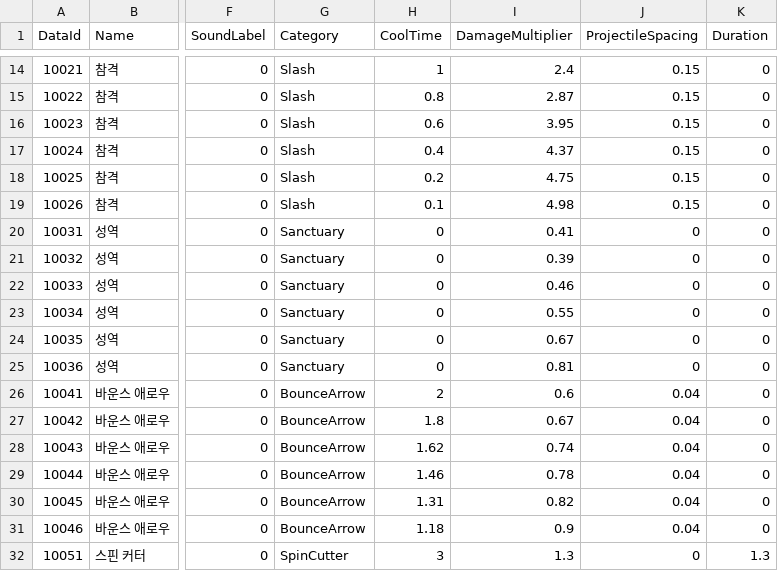
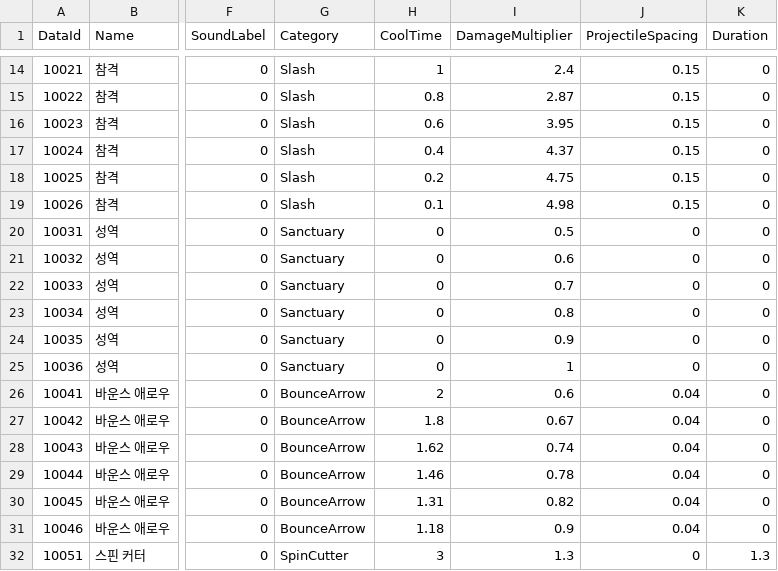
Before and after one commit to gryphus11/PROJECT_SA, a CSV file: Assets/@Resources/Data/Csv/SkillTable.csv, drawn as a sheet; only a part is shown, gaps mark what is left out; the diff names each change by its address in the sheet, - before the commit and + after, or states it on an @@ line.

```diff
--- a/Assets/@Resources/Data/Csv/SkillTable.csv
+++ b/Assets/@Resources/Data/Csv/SkillTable.csv
-I20 (DamageMultiplier): 0.41
+I20 (DamageMultiplier): 0.5
-I21 (DamageMultiplier): 0.39
+I21 (DamageMultiplier): 0.6
-I22 (DamageMultiplier): 0.46
+I22 (DamageMultiplier): 0.7
-I23 (DamageMultiplier): 0.55
+I23 (DamageMultiplier): 0.8
-I24 (DamageMultiplier): 0.67
+I24 (DamageMultiplier): 0.9
-I25 (DamageMultiplier): 0.81
+I25 (DamageMultiplier): 1
```
Also changed, not shown: 1 other file.
